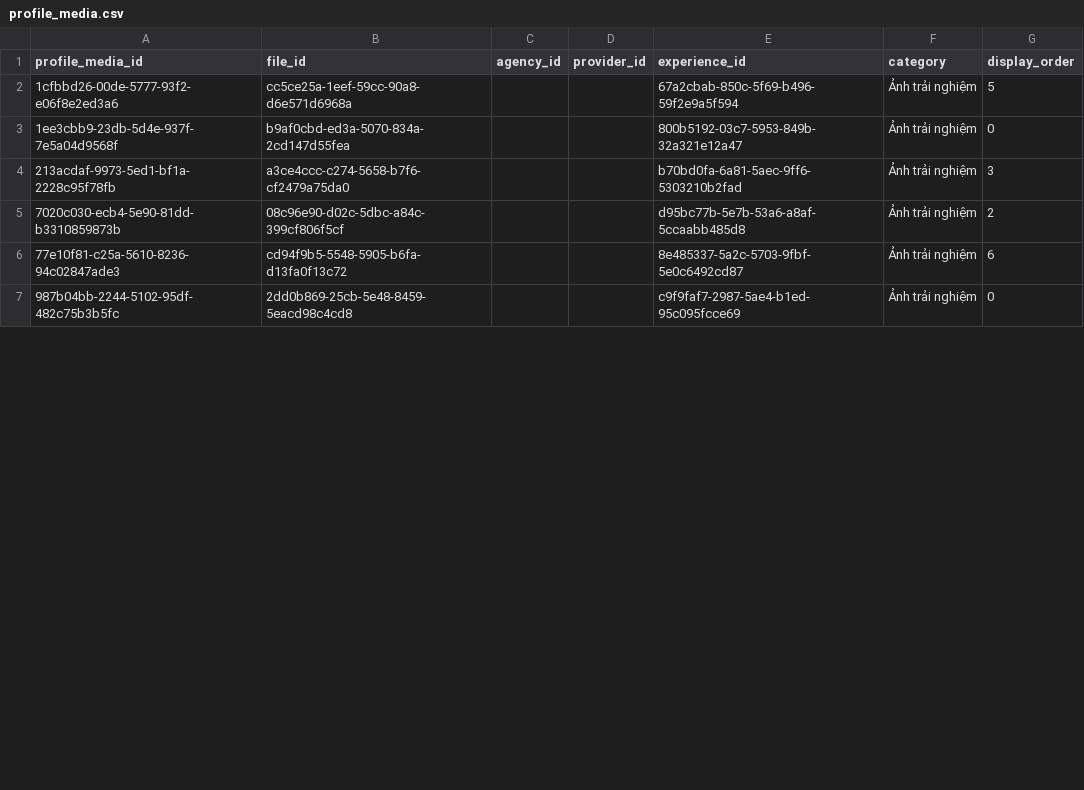
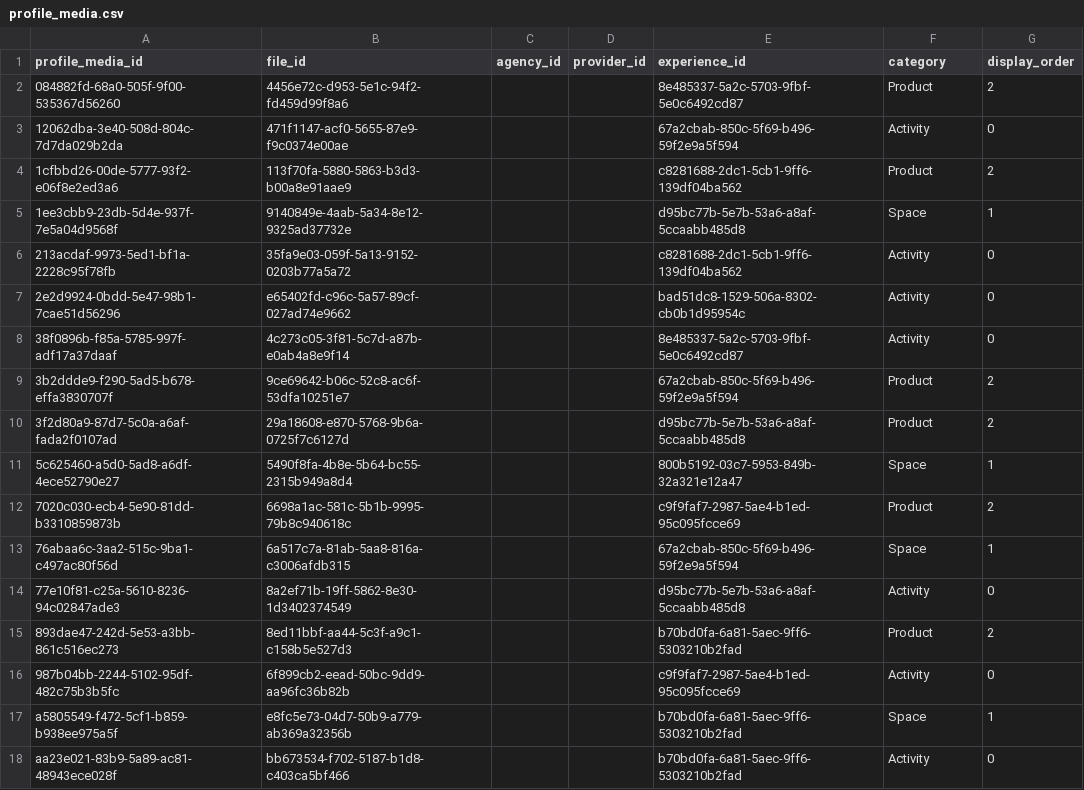
Before and after one commit to JustACertainBlue/dbiz3-team-g, a CSV file: docs/spec/data/seed/profile_media.csv, drawn as a sheet; only a part is shown; the diff covers the shown part only.

```diff
--- a/docs/spec/data/seed/profile_media.csv
+++ b/docs/spec/data/seed/profile_media.csv
@@ -1,7 +1,18 @@
 profile_media_id,file_id,agency_id,provider_id,experience_id,category,display_order
-1cfbbd26-00de-5777-93f2-e06f8e2ed3a6,cc5ce25a-1eef-59cc-90a8-d6e571d6968a,,,67a2cbab-850c-5f69-b496-59f2e9a5f594,Ảnh trải nghiệm,5
-1ee3cbb9-23db-5d4e-937f-7e5a04d9568f,b9af0cbd-ed3a-5070-834a-2cd147d55fea,,,800b5192-03c7-5953-849b-32a321e12a47,Ảnh trải nghiệm,0
-213acdaf-9973-5ed1-bf1a-2228c95f78fb,a3ce4ccc-c274-5658-b7f6-cf2479a75da0,,,b70bd0fa-6a81-5aec-9ff6-5303210b2fad,Ảnh trải nghiệm,3
-7020c030-ecb4-5e90-81dd-b3310859873b,08c96e90-d02c-5dbc-a84c-399cf806f5cf,,,d95bc77b-5e7b-53a6-a8af-5ccaabb485d8,Ảnh trải nghiệm,2
-77e10f81-c25a-5610-8236-94c02847ade3,cd94f9b5-5548-5905-b6fa-d13fa0f13c72,,,8e485337-5a2c-5703-9fbf-5e0c6492cd87,Ảnh trải nghiệm,6
-987b04bb-2244-5102-95df-482c75b3b5fc,2dd0b869-25cb-5e48-8459-5eacd98c4cd8,,,c9f9faf7-2987-5ae4-b1ed-95c095fcce69,Ảnh trải nghiệm,0
+084882fd-68a0-505f-9f00-535367d56260,4456e72c-d953-5e1c-94f2-fd459d99f8a6,,,8e485337-5a2c-5703-9fbf-5e0c6492cd87,Product,2
+12062dba-3e40-508d-804c-7d7da029b2da,471f1147-acf0-5655-87e9-f9c0374e00ae,,,67a2cbab-850c-5f69-b496-59f2e9a5f594,Activity,0
+1cfbbd26-00de-5777-93f2-e06f8e2ed3a6,113f70fa-5880-5863-b3d3-b00a8e91aae9,,,c8281688-2dc1-5cb1-9ff6-139df04ba562,Product,2
+1ee3cbb9-23db-5d4e-937f-7e5a04d9568f,9140849e-4aab-5a34-8e12-9325ad37732e,,,d95bc77b-5e7b-53a6-a8af-5ccaabb485d8,Space,1
+213acdaf-9973-5ed1-bf1a-2228c95f78fb,35fa9e03-059f-5a13-9152-0203b77a5a72,,,c8281688-2dc1-5cb1-9ff6-139df04ba562,Activity,0
+2e2d9924-0bdd-5e47-98b1-7cae51d56296,e65402fd-c96c-5a57-89cf-027ad74e9662,,,bad51dc8-1529-506a-8302-cb0b1d95954c,Activity,0
+38f0896b-f85a-5785-997f-adf17a37daaf,4c273c05-3f81-5c7d-a87b-e0ab4a8e9f14,,,8e485337-5a2c-5703-9fbf-5e0c6492cd87,Activity,0
+3b2ddde9-f290-5ad5-b678-effa3830707f,9ce69642-b06c-52c8-ac6f-53dfa10251e7,,,67a2cbab-850c-5f69-b496-59f2e9a5f594,Product,2
+3f2d80a9-87d7-5c0a-a6af-fada2f0107ad,29a18608-e870-5768-9b6a-0725f7c6127d,,,d95bc77b-5e7b-53a6-a8af-5ccaabb485d8,Product,2
+5c625460-a5d0-5ad8-a6df-4ece52790e27,5490f8fa-4b8e-5b64-bc55-2315b949a8d4,,,800b5192-03c7-5953-849b-32a321e12a47,Space,1
+7020c030-ecb4-5e90-81dd-b3310859873b,6698a1ac-581c-5b1b-9995-79b8c940618c,,,c9f9faf7-2987-5ae4-b1ed-95c095fcce69,Product,2
+76abaa6c-3aa2-515c-9ba1-c497ac80f56d,6a517c7a-81ab-5aa8-816a-c3006afdb315,,,67a2cbab-850c-5f69-b496-59f2e9a5f594,Space,1
+77e10f81-c25a-5610-8236-94c02847ade3,8a2ef71b-19ff-5862-8e30-1d3402374549,,,d95bc77b-5e7b-53a6-a8af-5ccaabb485d8,Activity,0
+893dae47-242d-5e53-a3bb-861c516ec273,8ed11bbf-aa44-5c3f-a9c1-c158b5e527d3,,,b70bd0fa-6a81-5aec-9ff6-5303210b2fad,Product,2
+987b04bb-2244-5102-95df-482c75b3b5fc,6f899cb2-eead-50bc-9dd9-aa96fc36b82b,,,c9f9faf7-2987-5ae4-b1ed-95c095fcce69,Activity,0
+a5805549-f472-5cf1-b859-b938ee975a5f,e8fc5e73-04d7-50b9-a779-ab369a32356b,,,b70bd0fa-6a81-5aec-9ff6-5303210b2fad,Space,1
+aa23e021-83b9-5a89-ac81-48943ece028f,bb673534-f702-5187-b1d8-c403ca5bf466,,,b70bd0fa-6a81-5aec-9ff6-5303210b2fad,Activity,0
```
Also changed, not shown: 5 added rows and 7 edited cells elsewhere in this file, docs/spec/data/seed/bookings.csv, docs/spec/data/seed/chat_messages.csv, 30 other files.
